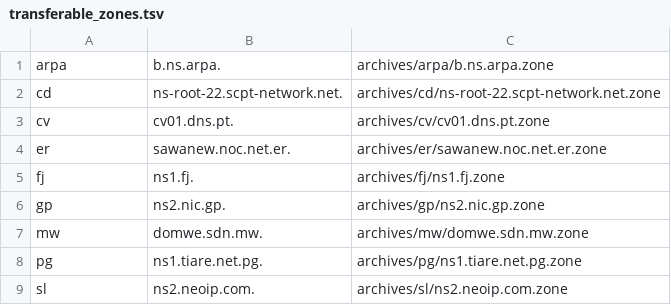
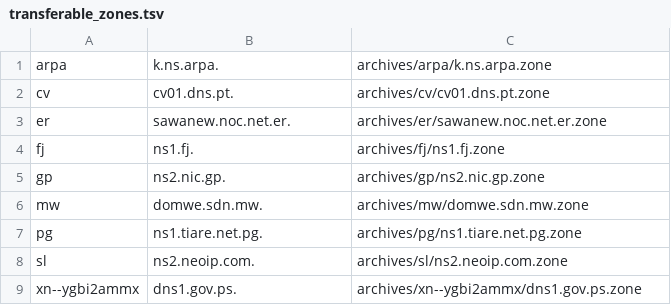
Before and after one commit to flotwig/TLDR-2, a TSV file: transferable_zones.tsv, drawn as a sheet.

```diff
--- a/transferable_zones.tsv
+++ b/transferable_zones.tsv
@@ -1,3 +1,2 @@
-arpa	b.ns.arpa.	archives/arpa/b.ns.arpa.zone
-cd	ns-root-22.scpt-network.net.	archives/cd/ns-root-22.scpt-network.net.zone
+arpa	k.ns.arpa.	archives/arpa/k.ns.arpa.zone
 cv	cv01.dns.pt.	archives/cv/cv01.dns.pt.zone
@@ -9 +8,2 @@ pg	ns1.tiare.net.pg.	archives/pg/ns1.tiare.net.pg.zone
 sl	ns2.neoip.com.	archives/sl/ns2.neoip.com.zone
+xn--ygbi2ammx	dns1.gov.ps.	archives/xn--ygbi2ammx/dns1.gov.ps.zone
```
Also changed, not shown: 6 other files.
